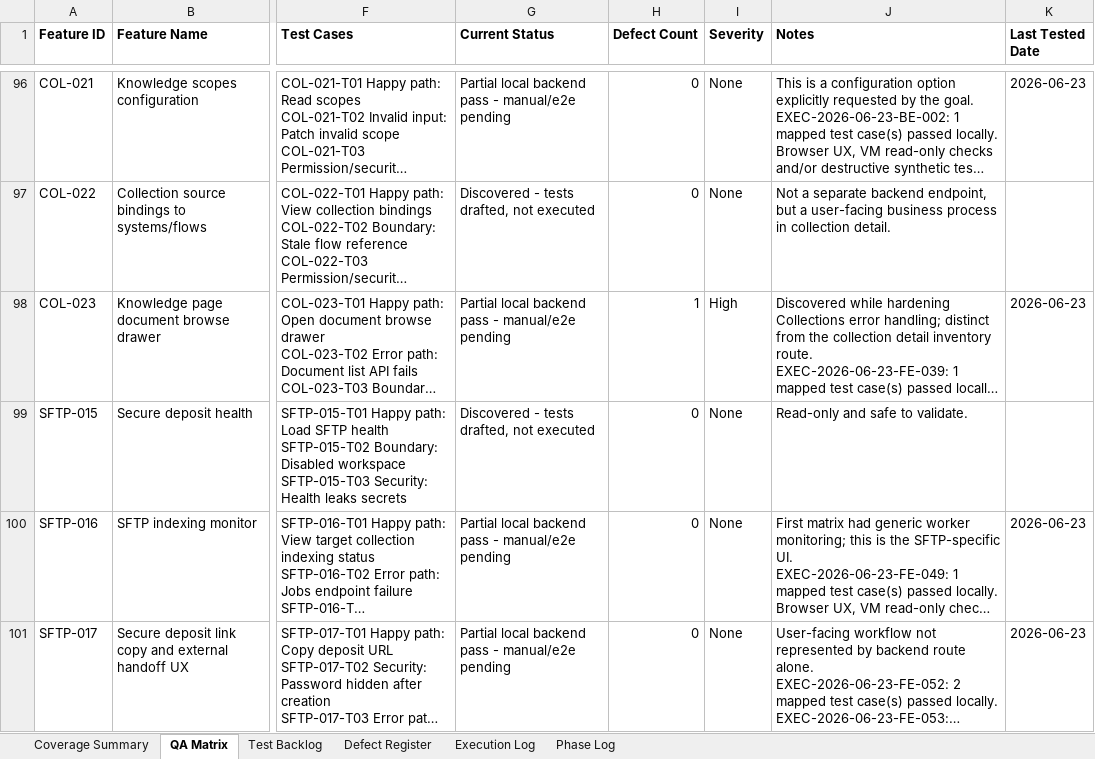
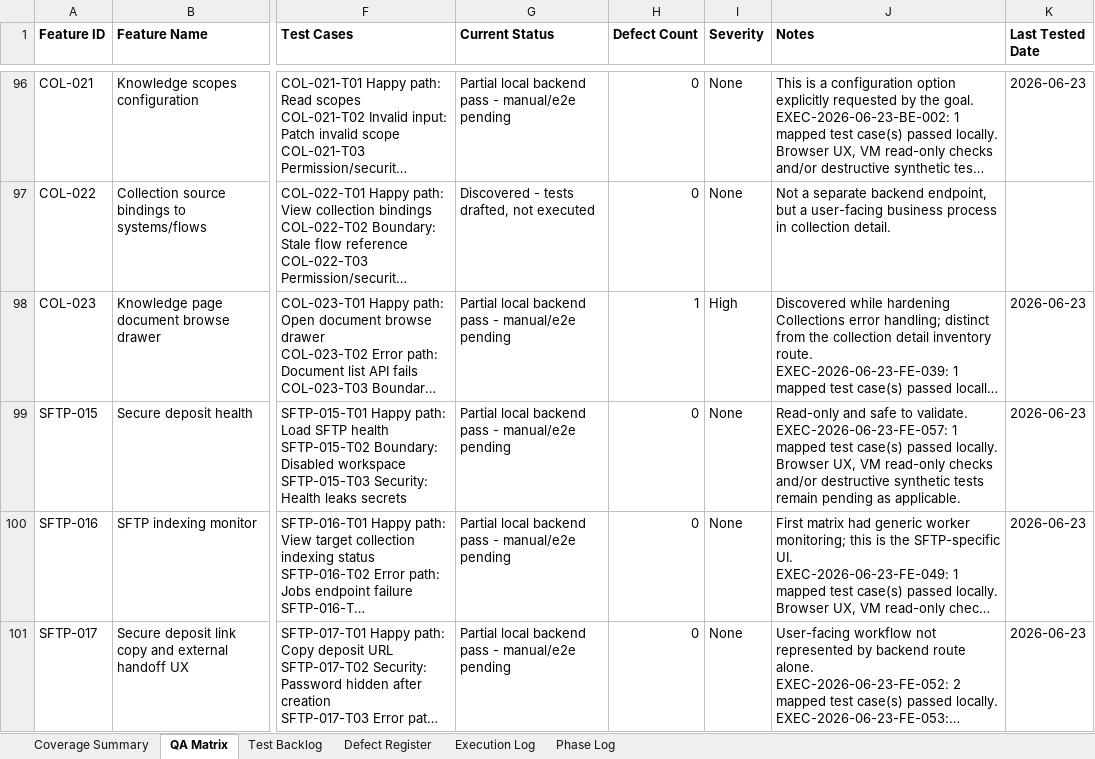
Before and after one commit to tishacian/hyusai, an Excel workbook: outputs/019edc68-andritz-qa/andritz_qa_matrix.xlsx, sheet QA Matrix, drawn as a sheet; only a part is shown, gaps mark what is left out; long unchanged cells end in …; values as stored, in another font and other column widths than the file's, no borders; ↵ is a line break in a cell; the diff covers the shown part only; the diff names each change by its address in the sheet, - before the commit and + after, or states it on an @@ line.

Commit message:
test(andritz): extend sftp deposit qa coverage

```diff
--- a/outputs/019edc68-andritz-qa/andritz_qa_matrix.xlsx (sheet QA Matrix)
+++ b/outputs/019edc68-andritz-qa/andritz_qa_matrix.xlsx (sheet QA Matrix)
-G99 (Current Status): Discovered - tests drafted, not executed
+G99 (Current Status): Partial local backend pass - manual/e2e pending
-J99 (Notes): …to validate.
+J99 (Notes): …to validate. ↵ EXEC-2026-06-23-FE-057: 1 mapped test case(s) passed locally. ↵ Browser UX, VM read-only checks and/or destructive synthetic tests remain pending as applicable.
-K99 (Last Tested Date): (empty)
+K99 (Last Tested Date): 2026-06-23
```
Also changed, not shown: 3 edited cells elsewhere in this sheet, sheet Execution Log, sheet Test Backlog, sheet Phase Log, sheet Coverage Summary, 6 other files.
